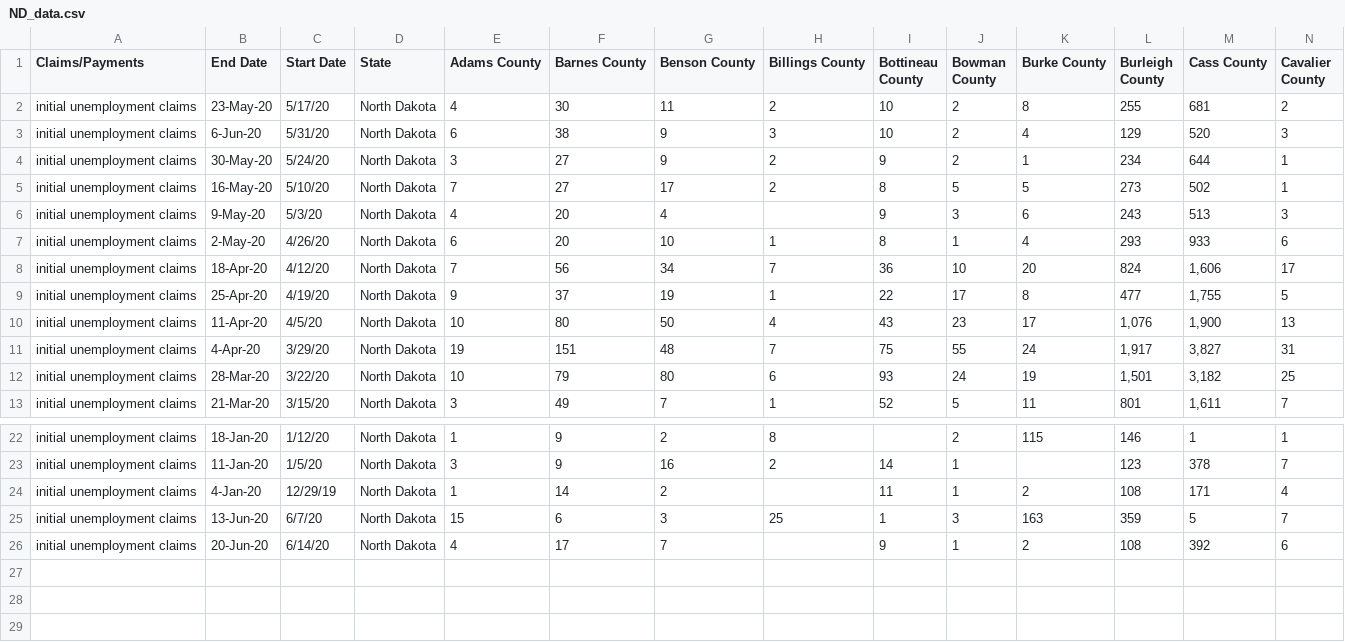
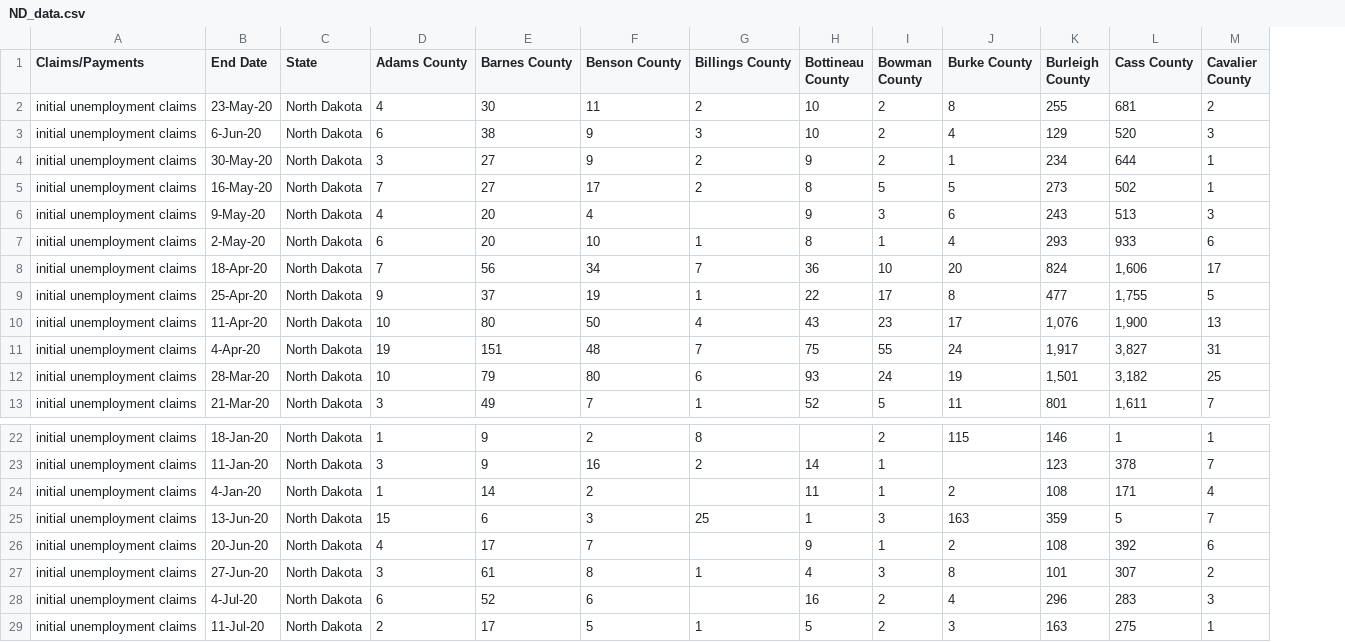
Before and after one commit to andyzwang/coronavirus-unemployment, a CSV file: initial_claims/ND/ND_data.csv, drawn as a sheet; only a part is shown, gaps mark what is left out; removed rows and columns are numbered as before the commit, all else as after; rows hold the shown columns only; the diff names each change by its address in the sheet, - before the commit and + after, or states it on an @@ line.

```diff
--- a/initial_claims/ND/ND_data.csv
+++ b/initial_claims/ND/ND_data.csv
-column C (Start Date), rows 2-13: 5/17/20 | 5/31/20 | 5/24/20 | 5/10/20 | 5/3/20 | 4/26/20 | 4/12/20 | 4/19/20 | 4/5/20 | 3/29/20 | 3/22/20 | 3/15/20; rows 22-26: 1/12/20 | 1/5/20 | 12/29/19 | 6/7/20 | 6/14/20
+row 27: initial unemployment claims | 27-Jun-20 | North Dakota | 3 | 61 | 8 | 1 | 4 | 3 | 8 | 101 | 307 | 2
+row 28: initial unemployment claims | 4-Jul-20 | North Dakota | 6 | 52 | 6 |  | 16 | 2 | 4 | 296 | 283 | 3
+row 29: initial unemployment claims | 11-Jul-20 | North Dakota | 2 | 17 | 5 | 1 | 5 | 2 | 3 | 163 | 275 | 1
```
Also changed, not shown: 1 other file.
